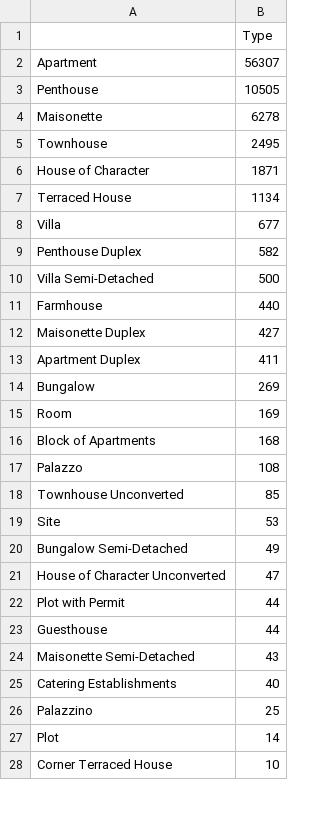
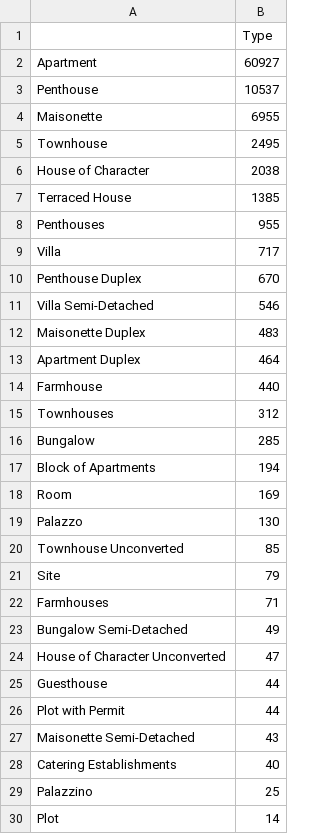
Before and after one commit to brandonabela/Malta-Property-Analysis, a CSV file: data/variant_types.csv, drawn as a sheet; only a part is shown; the shorter side is filled out with more unchanged rows; the diff covers the shown part only.

```diff
--- a/data/variant_types.csv
+++ b/data/variant_types.csv
@@ -1,24 +1,27 @@
 ,Type
-Apartment,56307
-Penthouse,10505
-Maisonette,6278
+Apartment,60927
+Penthouse,10537
+Maisonette,6955
 Townhouse,2495
-House of Character,1871
-Terraced House,1134
-Villa,677
-Penthouse Duplex,582
-Villa Semi-Detached,500
+House of Character,2038
+Terraced House,1385
+Penthouses,955
+Villa,717
+Penthouse Duplex,670
+Villa Semi-Detached,546
+Maisonette Duplex,483
+Apartment Duplex,464
 Farmhouse,440
-Maisonette Duplex,427
-Apartment Duplex,411
-Bungalow,269
+Townhouses,312
+Bungalow,285
+Block of Apartments,194
 Room,169
-Block of Apartments,168
-Palazzo,108
+Palazzo,130
 Townhouse Unconverted,85
-Site,53
+Site,79
+Farmhouses,71
 Bungalow Semi-Detached,49
 House of Character Unconverted,47
+Guesthouse,44
 Plot with Permit,44
-Guesthouse,44
 Maisonette Semi-Detached,43
```
Also changed, not shown: 2 added rows and 2 removed rows elsewhere in this file, data/rank_group.csv, 7 other files.
